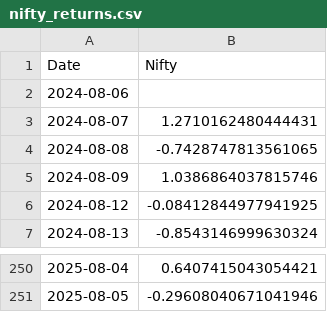
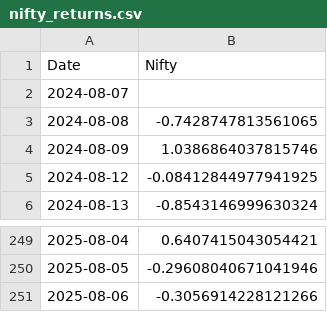
Before and after one commit to rahuly3108/Stock_pyodide, a CSV file: nifty_returns.csv, drawn as a sheet; only a part is shown, gaps mark what is left out.

```diff
--- a/nifty_returns.csv
+++ b/nifty_returns.csv
@@ -1,4 +1,3 @@
 Date,Nifty
-2024-08-06,
-2024-08-07,1.2710162480444431
+2024-08-07,
 2024-08-08,-0.7428747813561065
@@ -251 +250,2 @@ Date,Nifty
 2025-08-05,-0.29608040671041946
+2025-08-06,-0.3056914228121266
```
Also changed, not shown: nifty_returns_without.csv, stock_prt_chng.csv, 1 other file.
